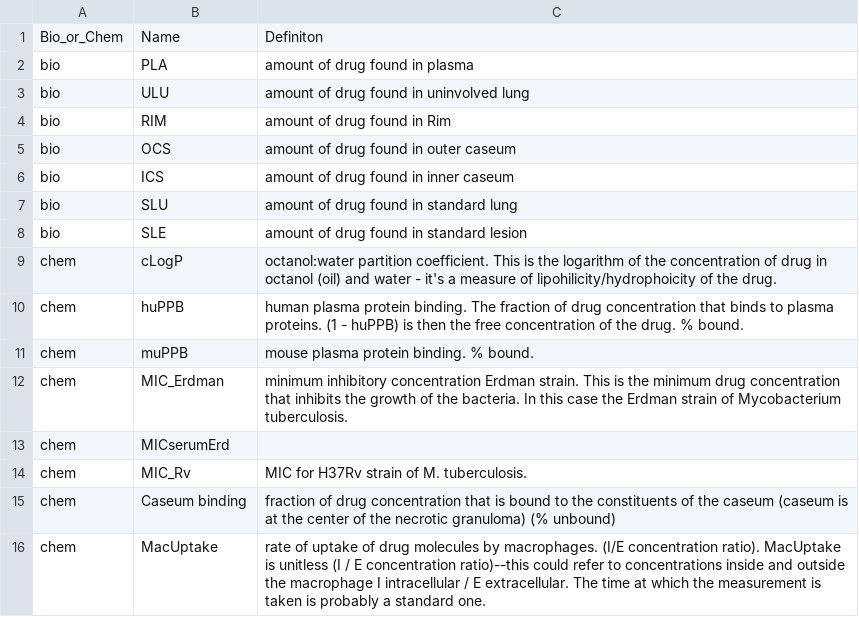
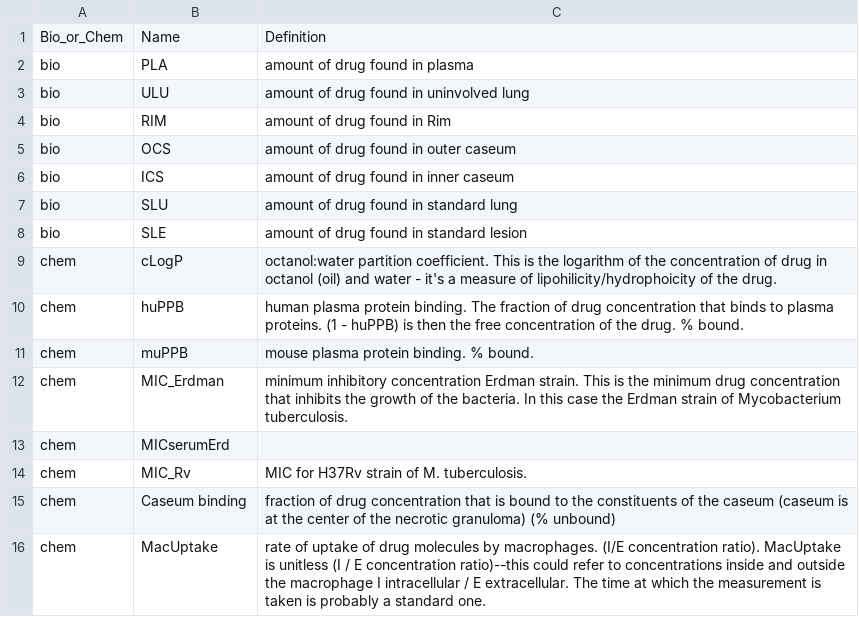
Before and after one commit to leskia29/group_2, a CSV file: writing/variable_definitions.csv, drawn as a sheet.

Commit message:
fixed typo

```diff
--- a/writing/variable_definitions.csv
+++ b/writing/variable_definitions.csv
@@ -1,2 +1,2 @@
-Bio_or_Chem,Name,Definiton
+Bio_or_Chem,Name,Definition
 bio,PLA,amount of drug found in plasma
```
